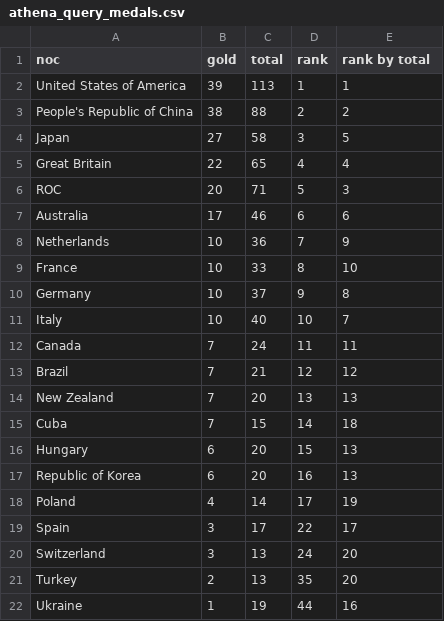
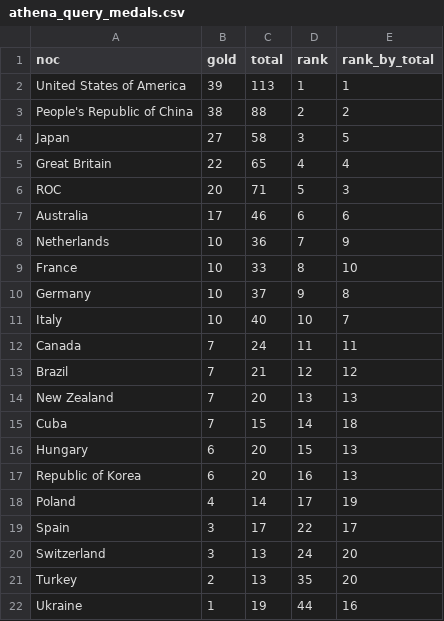
Before and after one commit to BankeUCI/Project_2, a CSV file: GalynaM/Resources/athena_query_medals.csv, drawn as a sheet.

Commit message:
Column name edited

```diff
--- a/GalynaM/Resources/athena_query_medals.csv
+++ b/GalynaM/Resources/athena_query_medals.csv
@@ -1,2 +1,2 @@
-"noc","gold","total","rank","rank by total"
+"noc","gold","total","rank","rank_by_total"
 "United States of America","39","113","1","1"
```
Also changed, not shown: Output/athletes.csv, Output/medals.csv, 1 other file.
